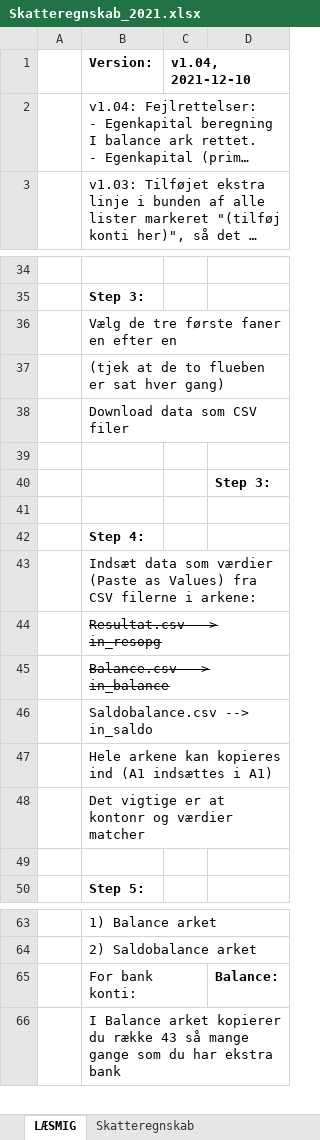
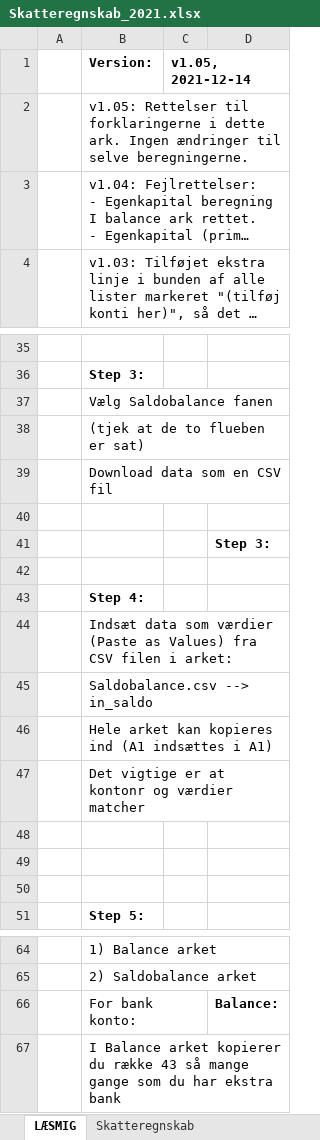
Before and after one commit to kaihp/dinero-skatteregnskab, an Excel workbook: Skatteregnskab_2021.xlsx, sheet LÆSMIG, drawn as a sheet; only a part is shown, gaps mark what is left out; long unchanged cells end in …; values as stored, in another font and other column widths than the file's, no borders; charts and pictures not drawn; removed rows and columns are numbered as before the commit, all else as after; the diff names each change by its address in the sheet, - before the commit and + after, or states it on an @@ line.

Commit message:
Add files via upload

```diff
--- a/Skatteregnskab_2021.xlsx (sheet LÆSMIG)
+++ b/Skatteregnskab_2021.xlsx (sheet LÆSMIG)
-C1: v1.04, 2021-12-10
+C1: v1.05, 2021-12-14
+row 2:  | v1.05: Rettelser til forklaringerne i dette ark. Ingen ændringer til selve beregningerne.
-B37 (Version:): Vælg de tre første faner en efter en
+B37 (Version:): Vælg Saldobalance fanen
-B38 (Version:): (tjek at de to flueben er sat hver gang)
+B38 (Version:): (tjek at de to flueben er sat)
-B39 (Version:): Download data som CSV filer
+B39 (Version:): Download data som en CSV fil
-B44 (Version:): …fra CSV filerne i arkene:
+B44 (Version:): …fra CSV filen i arket:
-row 44:  | Resultat.csv --> in_resopg
-row 45:  | Balance.csv --> in_balance
-B46 (Version:): Hele arkene kan kopieres…
+B46 (Version:): Hele arket kan kopieres…
+row 48: (empty)
+row 49: (empty)
-B66 (Version:): For bank konti:
+B66 (Version:): For bank konto:
```
Also changed, not shown: charts or pictures.
